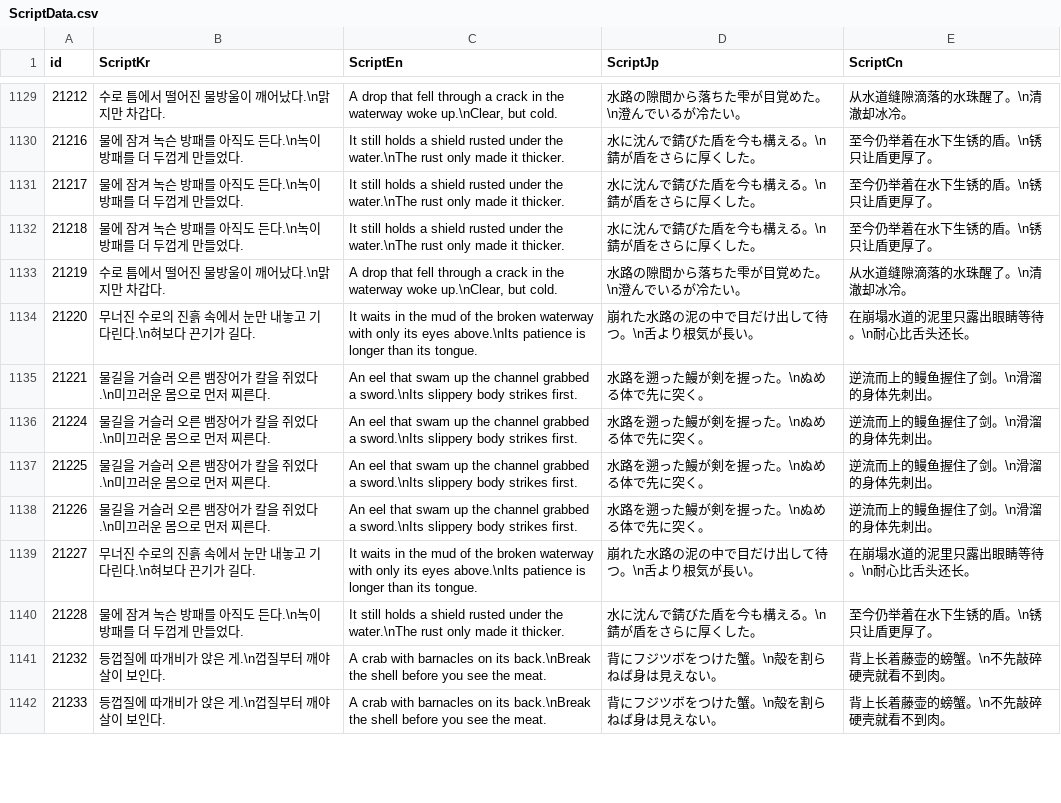
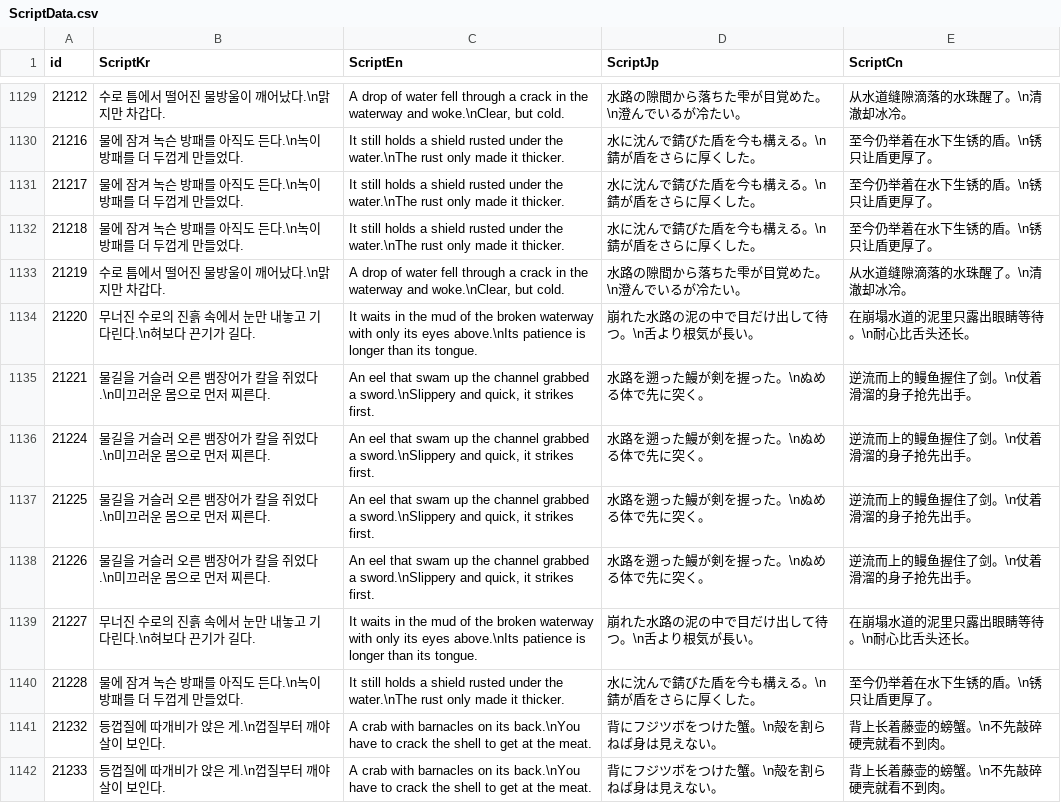
Before and after one commit to IO-DOG/TheSword, a CSV file: Assets/@Resources/Data/Excel/ScriptData.csv, drawn as a sheet; only a part is shown, gaps mark what is left out; the diff covers the shown part only.

```diff
--- a/Assets/@Resources/Data/Excel/ScriptData.csv
+++ b/Assets/@Resources/Data/Excel/ScriptData.csv
@@ -1129,2 +1129,2 @@
-21212,수로 틈에서 떨어진 물방울이 깨어났다.\n맑지만 차갑다.,"A drop that fell through a crack in the waterway woke up.\nClear, but cold.",水路の隙間から落ちた雫が目覚めた。\n澄んでいるが冷たい。,从水道缝隙滴落的水珠醒了。\n清澈却冰冷。
+21212,수로 틈에서 떨어진 물방울이 깨어났다.\n맑지만 차갑다.,"A drop of water fell through a crack in the waterway and woke.\nClear, but cold.",水路の隙間から落ちた雫が目覚めた。\n澄んでいるが冷たい。,从水道缝隙滴落的水珠醒了。\n清澈却冰冷。
 21216,물에 잠겨 녹슨 방패를 아직도 든다.\n녹이 방패를 더 두껍게 만들었다.,It still holds a shield rusted under the water.\nThe rust only made it thicker.,水に沈んで錆びた盾を今も構える。\n錆が盾をさらに厚くした。,至今仍举着在水下生锈的盾。\n锈只让盾更厚了。
@@ -1132,11 +1132,11 @@
 21218,물에 잠겨 녹슨 방패를 아직도 든다.\n녹이 방패를 더 두껍게 만들었다.,It still holds a shield rusted under the water.\nThe rust only made it thicker.,水に沈んで錆びた盾を今も構える。\n錆が盾をさらに厚くした。,至今仍举着在水下生锈的盾。\n锈只让盾更厚了。
-21219,수로 틈에서 떨어진 물방울이 깨어났다.\n맑지만 차갑다.,"A drop that fell through a crack in the waterway woke up.\nClear, but cold.",水路の隙間から落ちた雫が目覚めた。\n澄んでいるが冷たい。,从水道缝隙滴落的水珠醒了。\n清澈却冰冷。
+21219,수로 틈에서 떨어진 물방울이 깨어났다.\n맑지만 차갑다.,"A drop of water fell through a crack in the waterway and woke.\nClear, but cold.",水路の隙間から落ちた雫が目覚めた。\n澄んでいるが冷たい。,从水道缝隙滴落的水珠醒了。\n清澈却冰冷。
 21220,무너진 수로의 진흙 속에서 눈만 내놓고 기다린다.\n혀보다 끈기가 길다.,It waits in the mud of the broken waterway with only its eyes above.\nIts patience is longer than its tongue.,崩れた水路の泥の中で目だけ出して待つ。\n舌より根気が長い。,在崩塌水道的泥里只露出眼睛等待。\n耐心比舌头还长。
-21221,물길을 거슬러 오른 뱀장어가 칼을 쥐었다.\n미끄러운 몸으로 먼저 찌른다.,An eel that swam up the channel grabbed a sword.\nIts slippery body strikes first.,水路を遡った鰻が剣を握った。\nぬめる体で先に突く。,逆流而上的鳗鱼握住了剑。\n滑溜的身体先刺出。
-21224,물길을 거슬러 오른 뱀장어가 칼을 쥐었다.\n미끄러운 몸으로 먼저 찌른다.,An eel that swam up the channel grabbed a sword.\nIts slippery body strikes first.,水路を遡った鰻が剣を握った。\nぬめる体で先に突く。,逆流而上的鳗鱼握住了剑。\n滑溜的身体先刺出。
-21225,물길을 거슬러 오른 뱀장어가 칼을 쥐었다.\n미끄러운 몸으로 먼저 찌른다.,An eel that swam up the channel grabbed a sword.\nIts slippery body strikes first.,水路を遡った鰻が剣を握った。\nぬめる体で先に突く。,逆流而上的鳗鱼握住了剑。\n滑溜的身体先刺出。
-21226,물길을 거슬러 오른 뱀장어가 칼을 쥐었다.\n미끄러운 몸으로 먼저 찌른다.,An eel that swam up the channel grabbed a sword.\nIts slippery body strikes first.,水路を遡った鰻が剣を握った。\nぬめる体で先に突く。,逆流而上的鳗鱼握住了剑。\n滑溜的身体先刺出。
+21221,물길을 거슬러 오른 뱀장어가 칼을 쥐었다.\n미끄러운 몸으로 먼저 찌른다.,"An eel that swam up the channel grabbed a sword.\nSlippery and quick, it strikes first.",水路を遡った鰻が剣を握った。\nぬめる体で先に突く。,逆流而上的鳗鱼握住了剑。\n仗着滑溜的身子抢先出手。
+21224,물길을 거슬러 오른 뱀장어가 칼을 쥐었다.\n미끄러운 몸으로 먼저 찌른다.,"An eel that swam up the channel grabbed a sword.\nSlippery and quick, it strikes first.",水路を遡った鰻が剣を握った。\nぬめる体で先に突く。,逆流而上的鳗鱼握住了剑。\n仗着滑溜的身子抢先出手。
+21225,물길을 거슬러 오른 뱀장어가 칼을 쥐었다.\n미끄러운 몸으로 먼저 찌른다.,"An eel that swam up the channel grabbed a sword.\nSlippery and quick, it strikes first.",水路を遡った鰻が剣を握った。\nぬめる体で先に突く。,逆流而上的鳗鱼握住了剑。\n仗着滑溜的身子抢先出手。
+21226,물길을 거슬러 오른 뱀장어가 칼을 쥐었다.\n미끄러운 몸으로 먼저 찌른다.,"An eel that swam up the channel grabbed a sword.\nSlippery and quick, it strikes first.",水路を遡った鰻が剣を握った。\nぬめる体で先に突く。,逆流而上的鳗鱼握住了剑。\n仗着滑溜的身子抢先出手。
 21227,무너진 수로의 진흙 속에서 눈만 내놓고 기다린다.\n혀보다 끈기가 길다.,It waits in the mud of the broken waterway with only its eyes above.\nIts patience is longer than its tongue.,崩れた水路の泥の中で目だけ出して待つ。\n舌より根気が長い。,在崩塌水道的泥里只露出眼睛等待。\n耐心比舌头还长。
 21228,물에 잠겨 녹슨 방패를 아직도 든다.\n녹이 방패를 더 두껍게 만들었다.,It still holds a shield rusted under the water.\nThe rust only made it thicker.,水に沈んで錆びた盾を今も構える。\n錆が盾をさらに厚くした。,至今仍举着在水下生锈的盾。\n锈只让盾更厚了。
-21232,등껍질에 따개비가 앉은 게.\n껍질부터 깨야 살이 보인다.,A crab with barnacles on its back.\nBreak the shell before you see the meat.,背にフジツボをつけた蟹。\n殻を割らねば身は見えない。,背上长着藤壶的螃蟹。\n不先敲碎硬壳就看不到肉。
-21233,등껍질에 따개비가 앉은 게.\n껍질부터 깨야 살이 보인다.,A crab with barnacles on its back.\nBreak the shell before you see the meat.,背にフジツボをつけた蟹。\n殻を割らねば身は見えない。,背上长着藤壶的螃蟹。\n不先敲碎硬壳就看不到肉。
+21232,등껍질에 따개비가 앉은 게.\n껍질부터 깨야 살이 보인다.,A crab with barnacles on its back.\nYou have to crack the shell to get at the meat.,背にフジツボをつけた蟹。\n殻を割らねば身は見えない。,背上长着藤壶的螃蟹。\n不先敲碎硬壳就看不到肉。
+21233,등껍질에 따개비가 앉은 게.\n껍질부터 깨야 살이 보인다.,A crab with barnacles on its back.\nYou have to crack the shell to get at the meat.,背にフジツボをつけた蟹。\n殻を割らねば身は見えない。,背上长着藤壶的螃蟹。\n不先敲碎硬壳就看不到肉。
```
Also changed, not shown: 96 edited cells elsewhere in this file, 3 other files.
